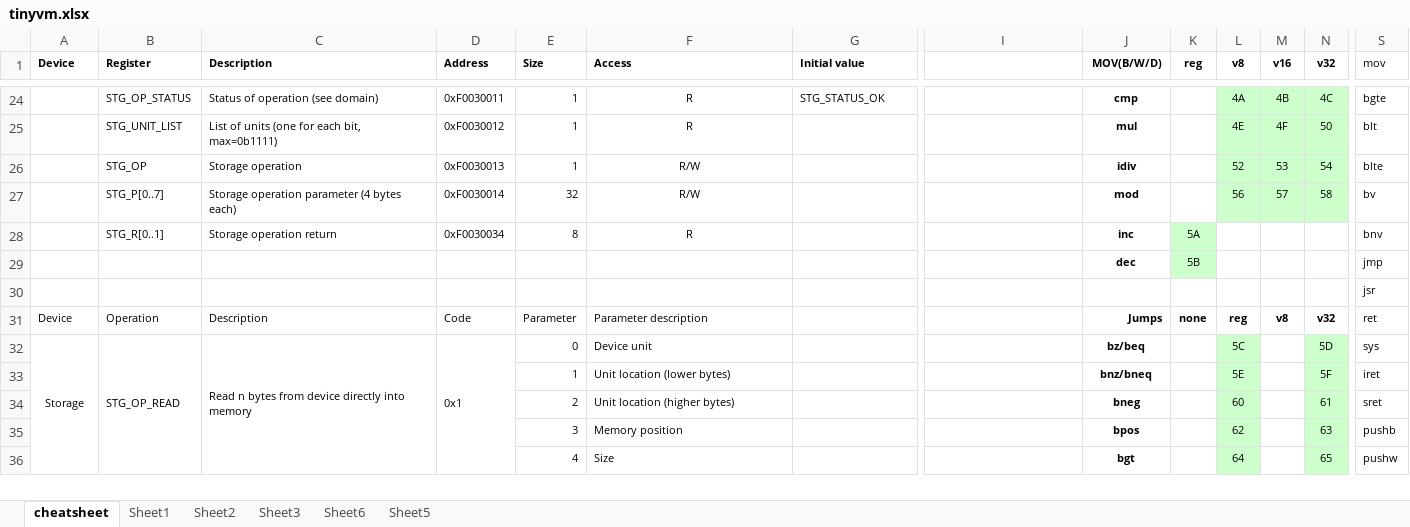
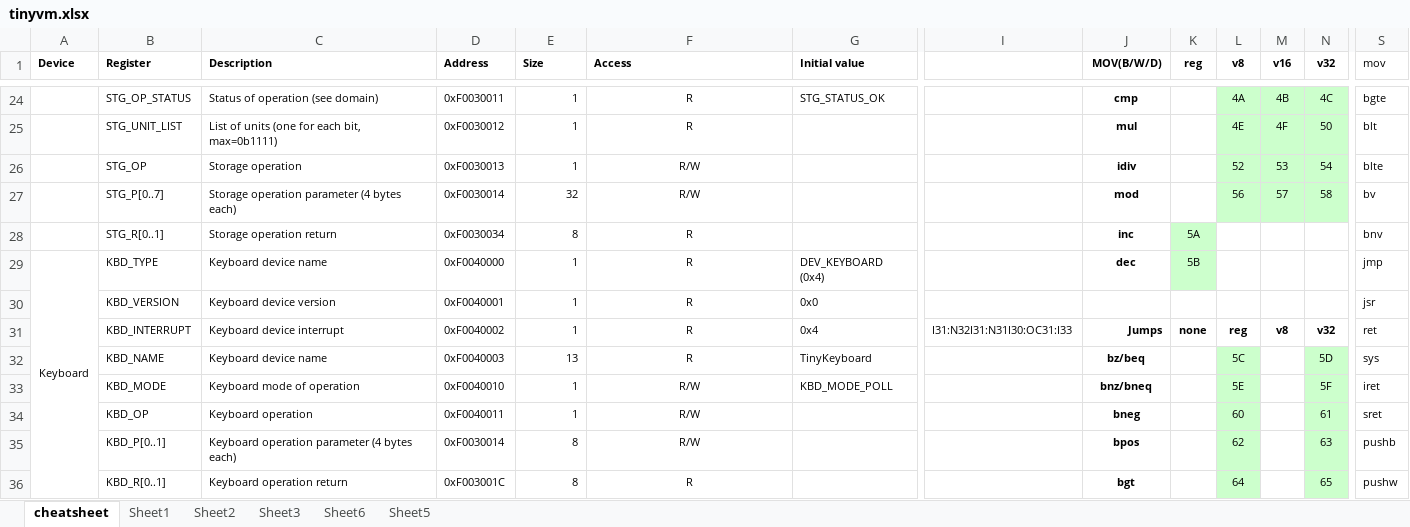
Before and after one commit to andrenho/luisa, an Excel workbook: doc/tinyvm.xlsx, sheet cheatsheet, drawn as a sheet; only a part is shown, gaps mark what is left out; values as stored, in another font and other column widths than the file's, no borders; removed rows and columns are numbered as before the commit, all else as after; rows hold the shown columns only; the diff covers the shown part only; the diff names each change by its address in the sheet, - before the commit and + after, or states it on an @@ line.

```diff
--- a/doc/tinyvm.xlsx (sheet cheatsheet)
+++ b/doc/tinyvm.xlsx (sheet cheatsheet)
-row 29:  |  |  |  |  |  |  |  | dec | 5B |  |  |  | jmp
-row 30:  |  |  |  |  |  |  |  |  |  |  |  |  | jsr
-row 31: Device | Operation | Description | Code | Parameter | Parameter description |  |  | Jumps | none | reg | v8 | v32 | ret
-row 32: Storage | STG_OP_READ | Read n bytes from device directly into memory | 0x1 | 0 | Device unit |  |  | bz/beq |  | 5C |  | 5D | sys
+row 29: Keyboard | KBD_TYPE | Keyboard device name | 0xF0040000 | 1 | R | DEV_KEYBOARD (0x4) |  | dec | 5B |  |  |  | jmp
+row 30:  | KBD_VERSION | Keyboard device version | 0xF0040001 | 1 | R | 0x0 |  |  |  |  |  |  | jsr
+row 31:  | KBD_INTERRUPT | Keyboard device interrupt | 0xF0040002 | 1 | R | 0x4 | I31:N32I31:N31I30:OC31:I33 | Jumps | none | reg | v8 | v32 | ret
+row 32:  | KBD_NAME | Keyboard device name | 0xF0040003 | 13 | R | TinyKeyboard |  | bz/beq |  | 5C |  | 5D | sys
-B33 (Register): (empty)
+B33 (Register): KBD_MODE
-C33 (Description): (empty)
+C33 (Description): Keyboard mode of operation
-D33 (Address): (empty)
+D33 (Address): 0xF0040010
-F33 (Access): Unit location (lower bytes)
+F33 (Access): R/W
-F33:F36 alignment: left
+F33:F36 alignment: center
-G33 (Initial value): (empty)
+G33 (Initial value): KBD_MODE_POLL
-B34 (Register): (empty)
+B34 (Register): KBD_OP
-C34 (Description): (empty)
+C34 (Description): Keyboard operation
-D34 (Address): (empty)
+D34 (Address): 0xF0040011
-E34 (Size): 2
+E34 (Size): 1
-F34 (Access): Unit location (higher bytes)
+F34 (Access): R/W
-B35 (Register): (empty)
+B35 (Register): KBD_P[0..1]
-C35 (Description): (empty)
+C35 (Description): Keyboard operation parameter (4 bytes each)
-D35 (Address): (empty)
+D35 (Address): 0xF0030014
-E35 (Size): 3
+E35 (Size): 8
-F35 (Access): Memory position
+F35 (Access): R/W
-B36 (Register): (empty)
+B36 (Register): KBD_R[0..1]
-C36 (Description): (empty)
+C36 (Description): Keyboard operation return
-D36 (Address): (empty)
+D36 (Address): 0xF003001C
-E36 (Size): 4
+E36 (Size): 8
-F36 (Access): Size
+F36 (Access): R
```
Also changed, not shown: 39 added rows, 1 removed row, 41 edited cells, cell formats and merged cells elsewhere in this sheet.
